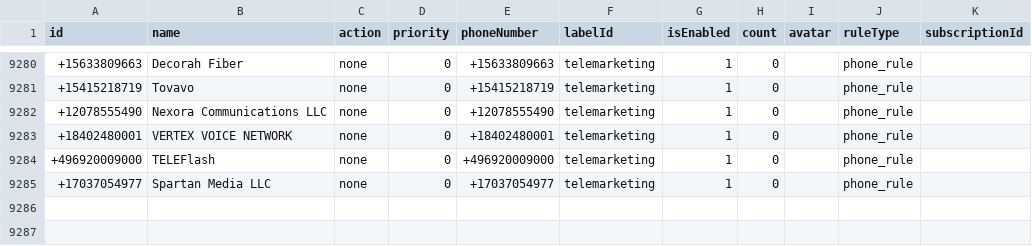
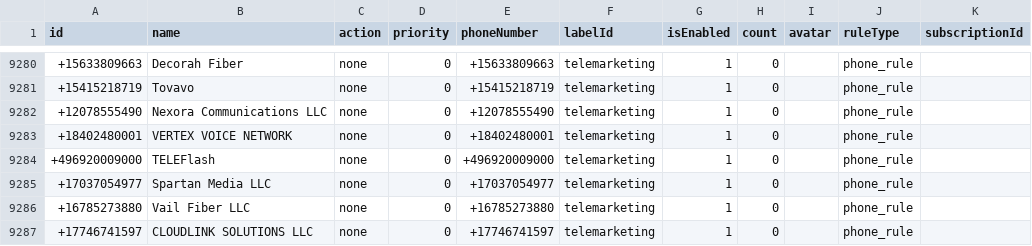
Before and after one commit to choicenew/yourcallrule, a CSV file: US/fcc_processed_data.csv, drawn as a sheet; only a part is shown, gaps mark what is left out; the diff names each change by its address in the sheet, - before the commit and + after, or states it on an @@ line.

```diff
--- a/US/fcc_processed_data.csv
+++ b/US/fcc_processed_data.csv
+row 9286: +16785273880 | Vail Fiber LLC | none | 0 | +16785273880 | telemarketing | 1 | 0 |  | phone_rule
+row 9287: +17746741597 | CLOUDLINK SOLUTIONS LLC | none | 0 | +17746741597 | telemarketing | 1 | 0 |  | phone_rule
```
